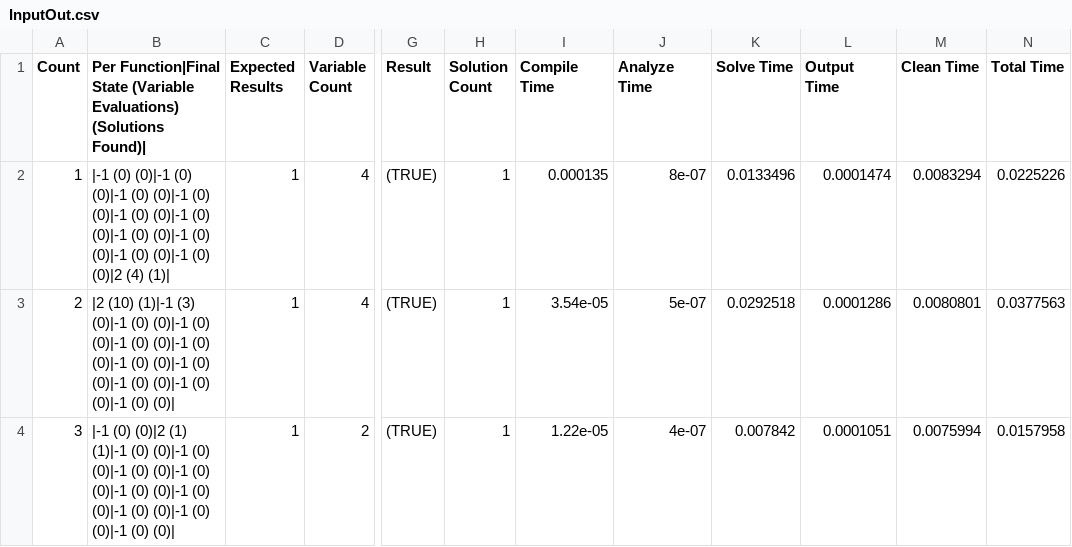
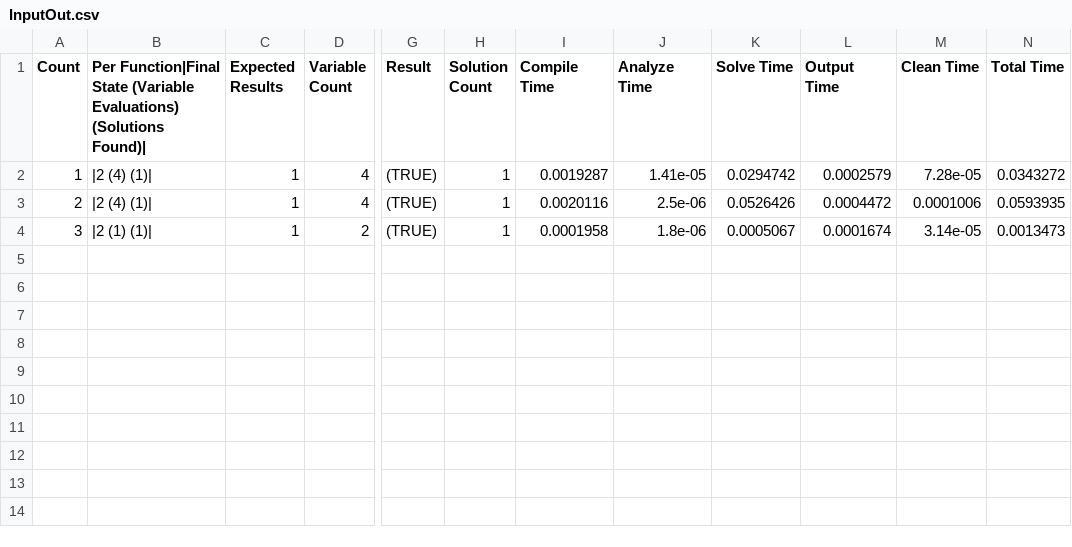
Before and after one commit to TeamJoe/SAT-Solver, a CSV file: out/InputOut.csv, drawn as a sheet; only a part is shown, gaps mark what is left out; the diff names each change by its address in the sheet, - before the commit and + after, or states it on an @@ line.

```diff
--- a/out/InputOut.csv
+++ b/out/InputOut.csv
-B2: |-1 (0) (0)|-1 (0) (0)|-1 (0) (0)|-1 (0) (0)|-1 (0) (0)|-1 (0) (0)|-1 (0) (0)|-1 (0) (0)|-1 (0) (0)|-1 (0) (0)|2 (4) (1)|
+B2: |2 (4) (1)|
-I2 (Compile Time): 0.000135
+I2 (Compile Time): 0.0019287
-J2 (Analyze Time): 8e-07
+J2 (Analyze Time): 1.41e-05
-K2 (Solve Time): 0.0133496
+K2 (Solve Time): 0.0294742
-L2 (Output Time): 0.0001474
+L2 (Output Time): 0.0002579
-M2 (Clean Time): 0.0083294
+M2 (Clean Time): 7.28e-05
-N2 (Total Time): 0.0225226
+N2 (Total Time): 0.0343272
-B3: |2 (10) (1)|-1 (3) (0)|-1 (0) (0)|-1 (0) (0)|-1 (0) (0)|-1 (0) (0)|-1 (0) (0)|-1 (0) (0)|-1 (0) (0)|-1 (0) (0)|-1 (0) (0)|
+B3: |2 (4) (1)|
-I3 (Compile Time): 3.54e-05
+I3 (Compile Time): 0.0020116
-J3 (Analyze Time): 5e-07
+J3 (Analyze Time): 2.5e-06
-K3 (Solve Time): 0.0292518
+K3 (Solve Time): 0.0526426
-L3 (Output Time): 0.0001286
+L3 (Output Time): 0.0004472
-M3 (Clean Time): 0.0080801
+M3 (Clean Time): 0.0001006
-N3 (Total Time): 0.0377563
+N3 (Total Time): 0.0593935
-B4: |-1 (0) (0)|2 (1) (1)|-1 (0) (0)|-1 (0) (0)|-1 (0) (0)|-1 (0) (0)|-1 (0) (0)|-1 (0) (0)|-1 (0) (0)|-1 (0) (0)|-1 (0) (0)|
+B4: |2 (1) (1)|
-I4 (Compile Time): 1.22e-05
+I4 (Compile Time): 0.0001958
-J4 (Analyze Time): 4e-07
+J4 (Analyze Time): 1.8e-06
-K4 (Solve Time): 0.007842
+K4 (Solve Time): 0.0005067
-L4 (Output Time): 0.0001051
+L4 (Output Time): 0.0001674
-M4 (Clean Time): 0.0075994
+M4 (Clean Time): 3.14e-05
-N4 (Total Time): 0.0157958
+N4 (Total Time): 0.0013473
```
Also changed, not shown: out/InputSolutions.csv, 10 other files.
